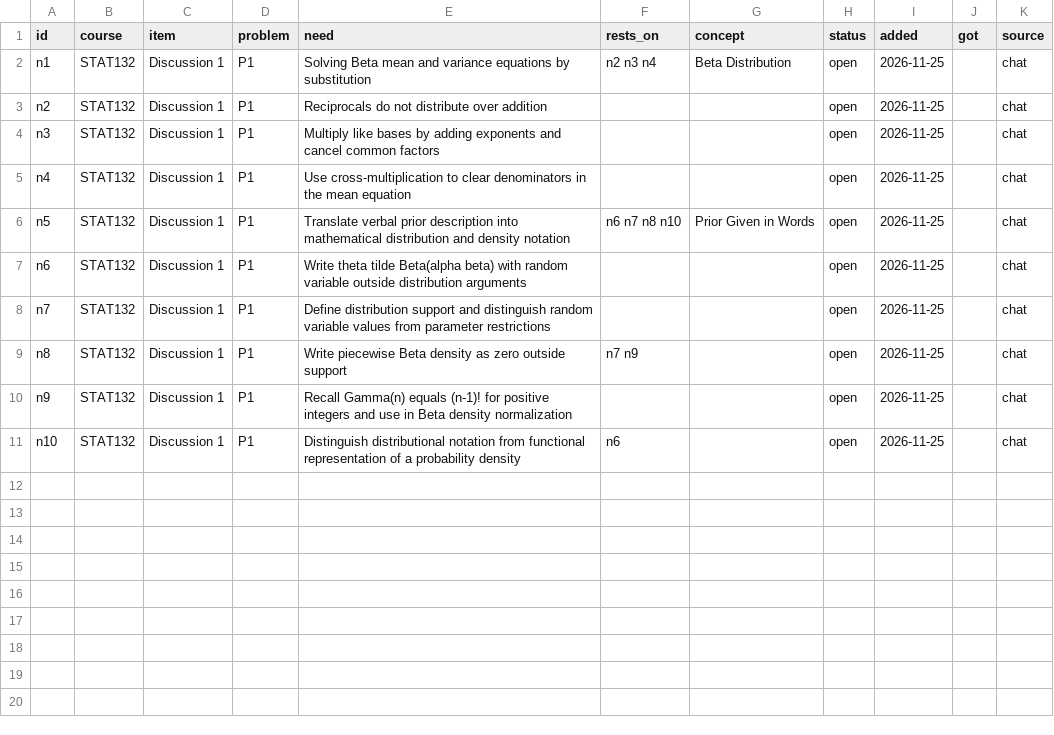
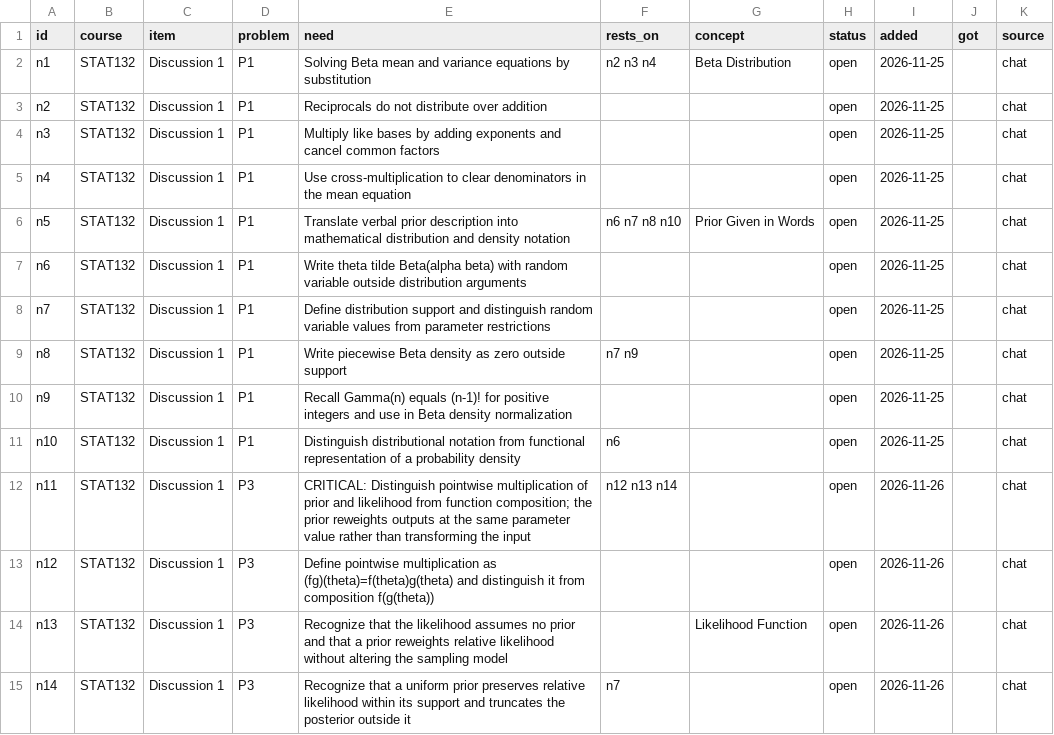
Before and after one commit to immcnotthere/School, a CSV file: study/needs.csv, drawn as a sheet; the diff names each change by its address in the sheet, - before the commit and + after, or states it on an @@ line.

Commit message:
Track critical Bayesian pointwise multiplication misconception (STAT132 Discussion 1 P3)

```diff
--- a/study/needs.csv
+++ b/study/needs.csv
+row 12: n11 | STAT132 | Discussion 1 | P3 | CRITICAL: Distinguish pointwise multiplication of prior and likelihood from function composition; the prior reweights outputs at the same parameter value rather than transforming the input | n12 n13 n14 |  | open | 2026-11-26 |  | chat
+row 13: n12 | STAT132 | Discussion 1 | P3 | Define pointwise multiplication as (fg)(theta)=f(theta)g(theta) and distinguish it from composition f(g(theta)) |  |  | open | 2026-11-26 |  | chat
+row 14: n13 | STAT132 | Discussion 1 | P3 | Recognize that the likelihood assumes no prior and that a prior reweights relative likelihood without altering the sampling model |  | Likelihood Function | open | 2026-11-26 |  | chat
+row 15: n14 | STAT132 | Discussion 1 | P3 | Recognize that a uniform prior preserves relative likelihood within its support and truncates the posterior outside it | n7 |  | open | 2026-11-26 |  | chat
```
